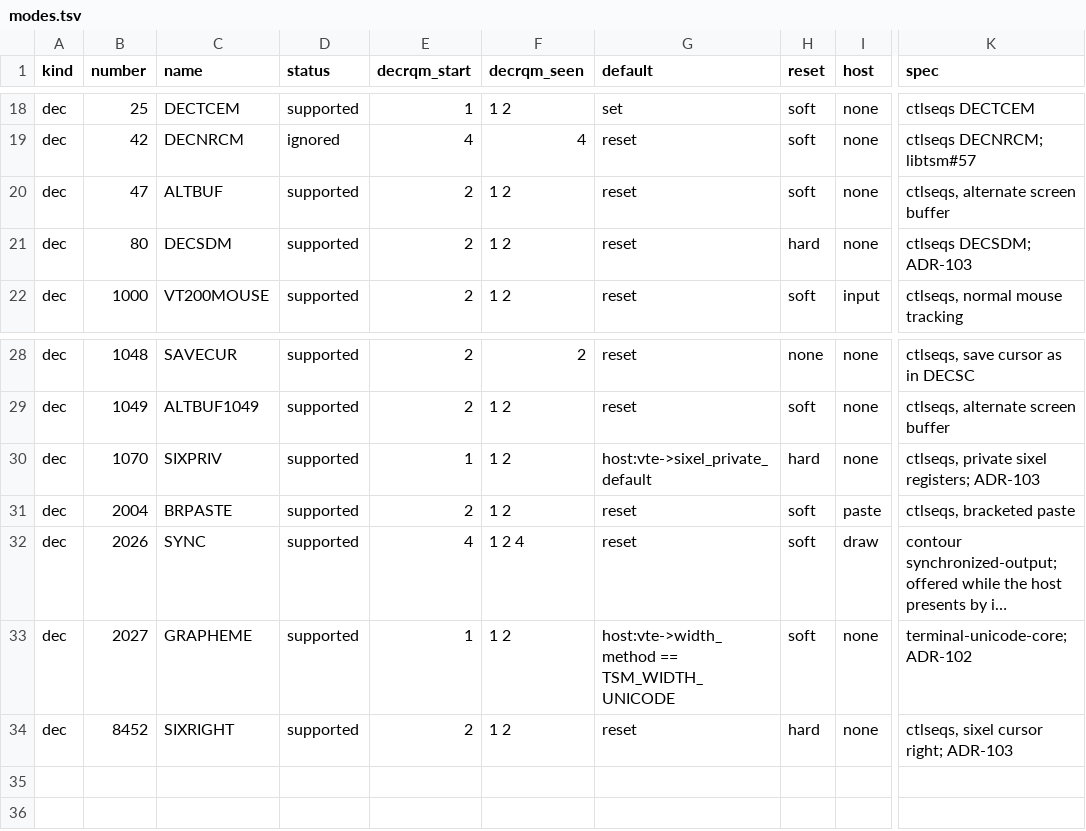
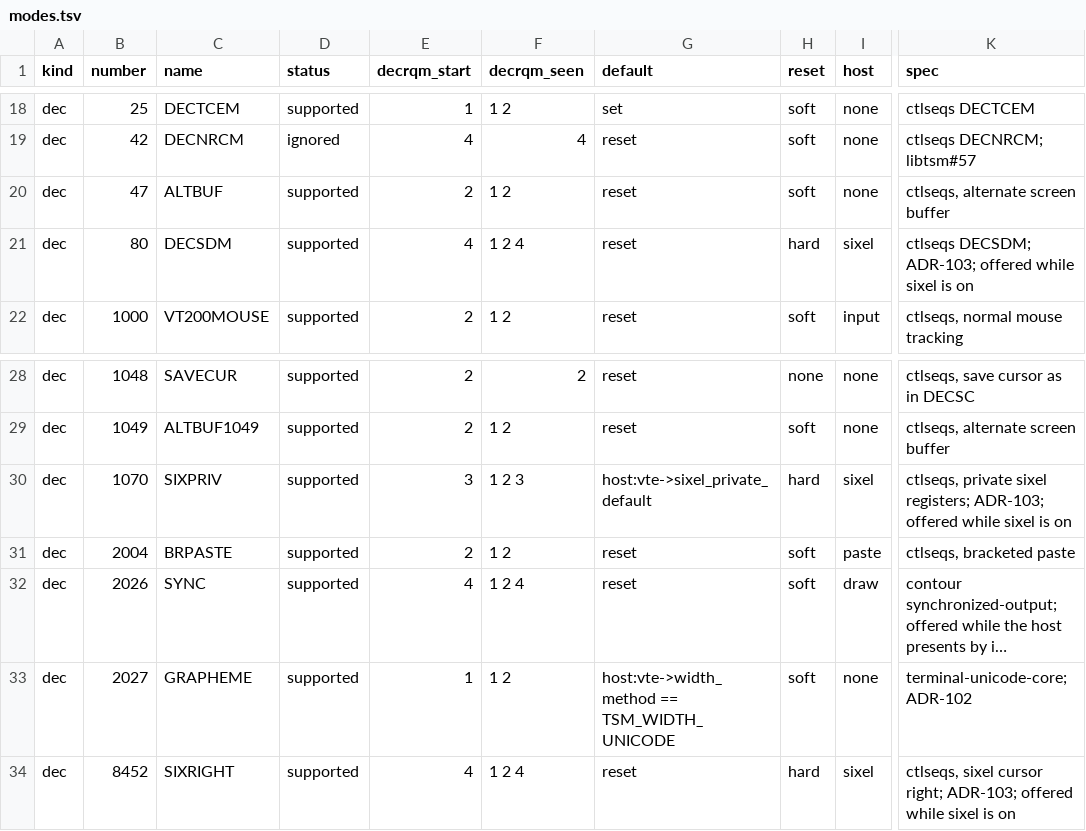
Before and after one commit to aaronsb/libtsm, a TSV file: fork/modes.tsv, drawn as a sheet; only a part is shown, gaps mark what is left out; long unchanged cells end in …; the diff names each change by its address in the sheet, - before the commit and + after, or states it on an @@ line.

Commit message:
fix(vte): sixel's modes report their fixed state while sixel is off
DECRQM of 80 (DECSDM), 1070 (private sixel registers) and 8452 (sixel
cursor right) answered 1 or 2 whatever sixel's state. With sixel off those
modes change nothing a program can see, while DA1 already omits attribute 4
and XTSMGRAPHICS answers status 1, so the reply contradicted the others.
ADR-201 asks every reply to describe what the terminal does, and ADR-103's
minimal build (Notes of 2026-10-25, Replies stay truthful) needs it for a
build without images, where sixel is always off.

The three rows gain a host value, HOST_SIXEL, and follow the rule mode 2026
(HOST_DRAW) already follows: a host-gated row the host does not offer
reports its fixed state, as an IGNORED row does. mode_offered says sixel is
offered when sixel_on is true, turned on with an image budget. With sixel
off, DECRQM answers 4 for 80 and 8452, and for 1070 3 or 4 from
private-color-registers (3 by default). SM and RM still store the three, so
their state holds when sixel comes on again.

modes-sweep checks each HOST_SIXEL row in both states: its fixed state with
sixel off, still after its SM or RM, 1 or 2 with sixel on (what SM or RM
stored), and the fixed state again when sixel goes off. It fails when no row
is HOST_SIXEL. test_mode_decrqm_sixel_off covers each way sixel is off (not
turned on, on with no budget, off again) and 1070's configured default;
test_mode_decrqm_defaults records the new defaults, and
test_mode_decrqm_set turns sixel on for the three. gen-modes probes with
sixel on as one of the host's offering settings, and fork/modes.md and
fork/modes.tsv are regenerated. No tier 1 golden records DECRQM for these
modes, so none moves.

```diff
--- a/fork/modes.tsv
+++ b/fork/modes.tsv
-E21 (decrqm_start): 2
+E21 (decrqm_start): 4
-F21 (decrqm_seen): 1 2
+F21 (decrqm_seen): 1 2 4
-I21 (host): none
+I21 (host): sixel
-K21 (spec): ctlseqs DECSDM; ADR-103
+K21 (spec): ctlseqs DECSDM; ADR-103; offered while sixel is on
-E30 (decrqm_start): 1
+E30 (decrqm_start): 3
-F30 (decrqm_seen): 1 2
+F30 (decrqm_seen): 1 2 3
-I30 (host): none
+I30 (host): sixel
-K30 (spec): …sixel registers; ADR-103
+K30 (spec): …sixel registers; ADR-103; offered while sixel is on
-E34 (decrqm_start): 2
+E34 (decrqm_start): 4
-F34 (decrqm_seen): 1 2
+F34 (decrqm_seen): 1 2 4
-I34 (host): none
+I34 (host): sixel
-K34 (spec): …cursor right; ADR-103
+K34 (spec): …cursor right; ADR-103; offered while sixel is on
```
Also changed, not shown: 7 other files.
